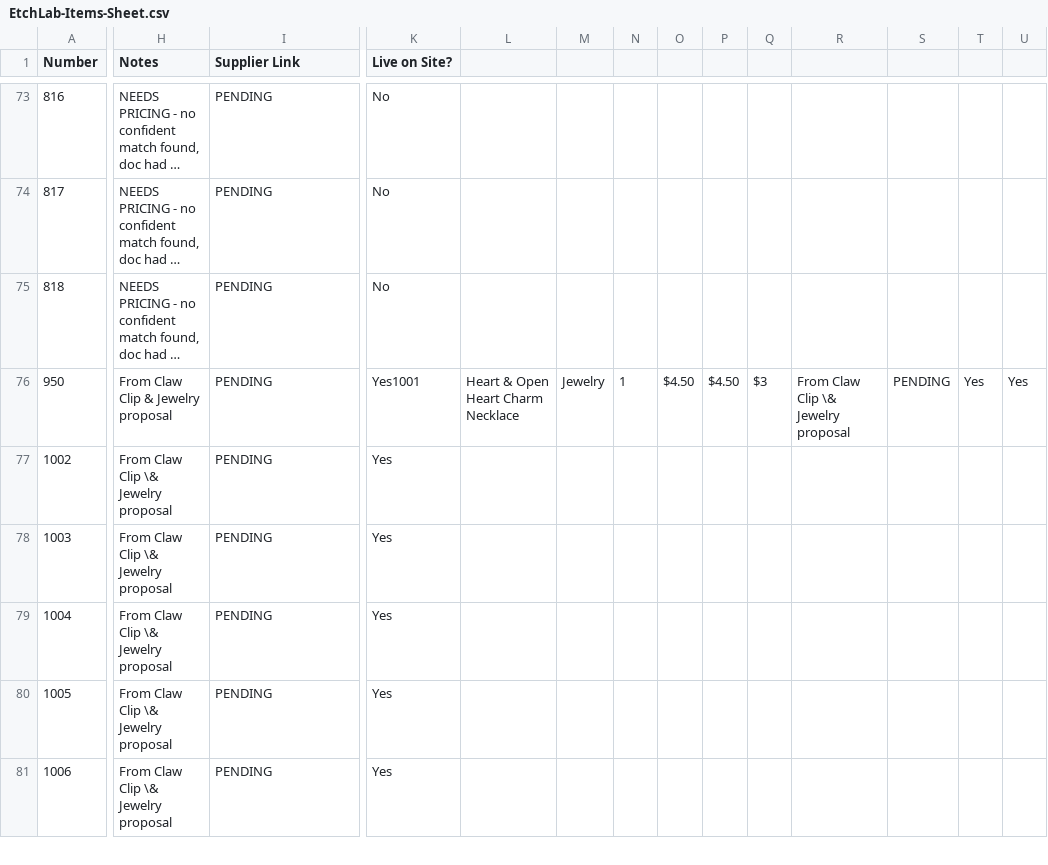
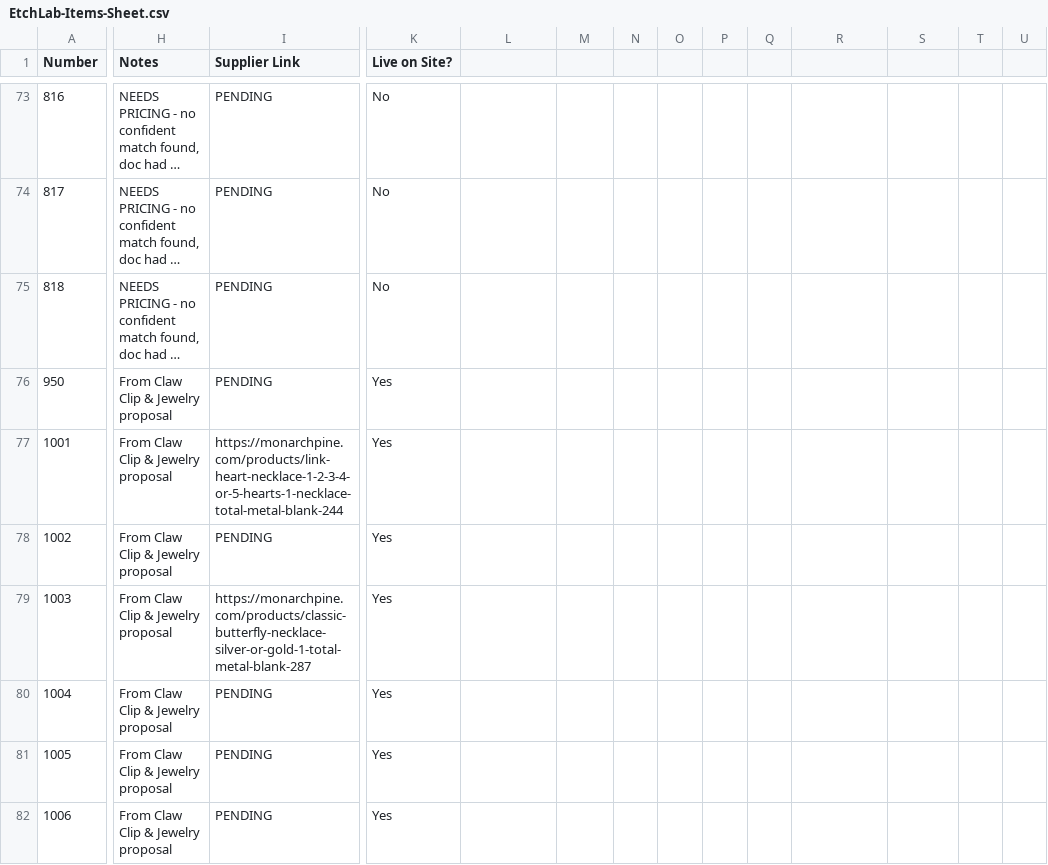
Before and after one commit to aryehw330-lgtm/EtchLabWebsite, a CSV file: EtchLab-Items-Sheet.csv, drawn as a sheet; only a part is shown, gaps mark what is left out; long unchanged cells end in …; addresses are those after the commit; rows hold the shown columns only; the diff covers the shown part only; the diff names each change by its address in the sheet, - before the commit and + after, or states it on an @@ line.

Commit message:
Add real supplier links for 41 jewelry items and fix CSV corruption
Fixed a merged-row bug in the CSV from an earlier append (items 950/1001 had run together on one line), removed stray escaped-ampersand artifacts from jewelry notes, added verified Monarch Pine and WholesaleJewelryWebsite product links for 41 jewelry items with confirmed matches, and updated the engravables page copy to accurately describe items as inspiration options rather than completed past work.

```diff
--- a/EtchLab-Items-Sheet.csv
+++ b/EtchLab-Items-Sheet.csv
-K76 (Live on Site?): Yes1001
+K76 (Live on Site?): Yes
-L76: Heart & Open Heart Charm Necklace
+L76: (empty)
-M76: Jewelry
+M76: (empty)
-N76: 1
+N76: (empty)
-O76: $4.50
+O76: (empty)
-P76: $4.50
+P76: (empty)
-Q76: $3
+Q76: (empty)
-R76: From Claw Clip \& Jewelry proposal
+R76: (empty)
-S76: PENDING
+S76: (empty)
-T76: Yes
+T76: (empty)
-U76: Yes
+U76: (empty)
+row 77: 1001 | From Claw Clip & Jewelry proposal | https://monarchpine.com/products/link-heart-necklace-1-2-3-4-or-5-hearts-1-necklace-total-metal-blank-244 | Yes
-H78:H82 (Notes): From Claw Clip \& Jewelry proposal
+H78:H82 (Notes): From Claw Clip & Jewelry proposal
-I79 (Supplier Link): PENDING
+I79 (Supplier Link): https://monarchpine.com/products/classic-butterfly-necklace-silver-or-gold-1-total-metal-blank-287
```
Also changed, not shown: 133 edited cells elsewhere in this file, 2 other files.
